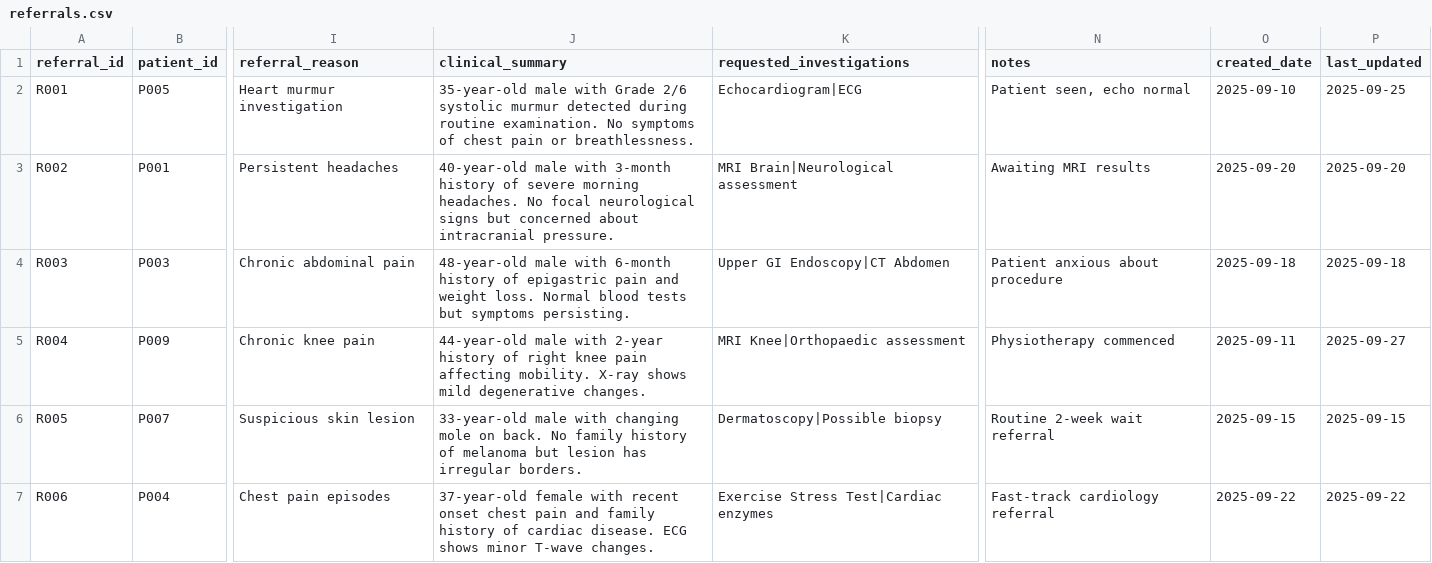
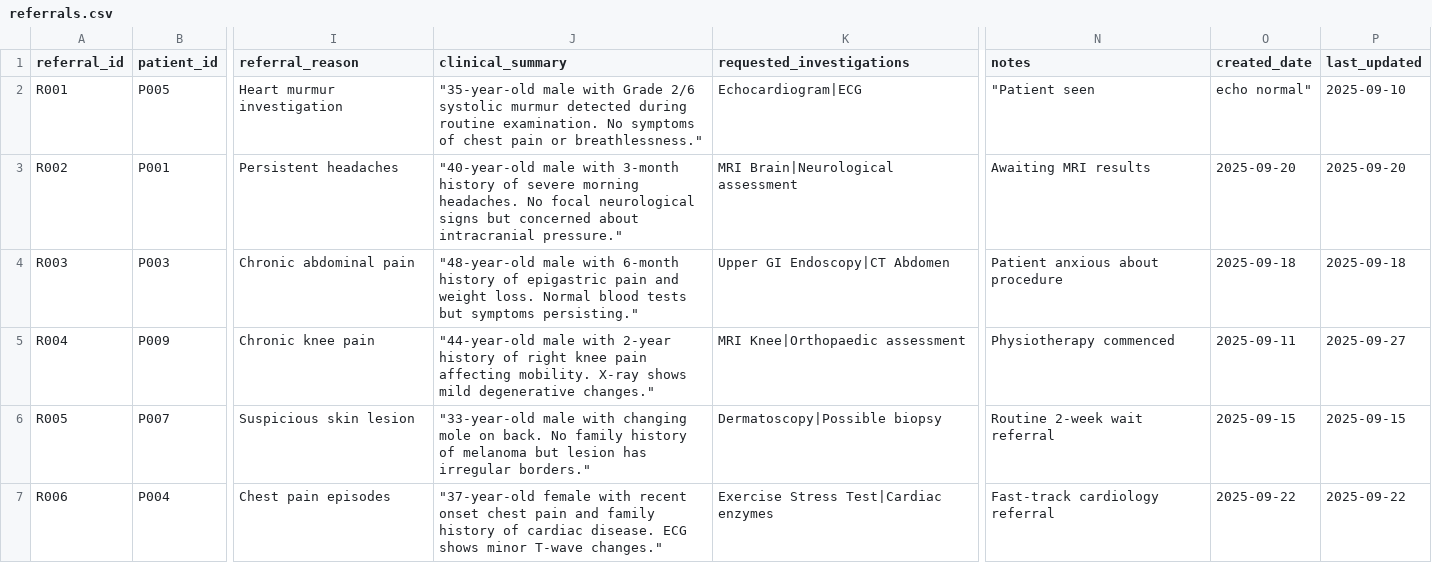
Before and after one commit to MalinJayawickrama/healthcare-management-system, a CSV file: data/referrals.csv, drawn as a sheet; only a part is shown, gaps mark what is left out; the diff covers the shown part only; the diff names each change by its address in the sheet, - before the commit and + after, or states it on an @@ line.

```diff
--- a/data/referrals.csv
+++ b/data/referrals.csv
-J2 (clinical_summary): 35-year-old male with Grade 2/6 systolic murmur detected during routine examination. No symptoms of chest pain or breathlessness.
+J2 (clinical_summary): "35-year-old male with Grade 2/6 systolic murmur detected during routine examination. No symptoms of chest pain or breathlessness."
-N2 (notes): Patient seen, echo normal
+N2 (notes): "Patient seen
-O2 (created_date): 2025-09-10
+O2 (created_date): echo normal"
-P2 (last_updated): 2025-09-25
+P2 (last_updated): 2025-09-10
-J3 (clinical_summary): 40-year-old male with 3-month history of severe morning headaches. No focal neurological signs but concerned about intracranial pressure.
+J3 (clinical_summary): "40-year-old male with 3-month history of severe morning headaches. No focal neurological signs but concerned about intracranial pressure."
-J4 (clinical_summary): 48-year-old male with 6-month history of epigastric pain and weight loss. Normal blood tests but symptoms persisting.
+J4 (clinical_summary): "48-year-old male with 6-month history of epigastric pain and weight loss. Normal blood tests but symptoms persisting."
-J5 (clinical_summary): 44-year-old male with 2-year history of right knee pain affecting mobility. X-ray shows mild degenerative changes.
+J5 (clinical_summary): "44-year-old male with 2-year history of right knee pain affecting mobility. X-ray shows mild degenerative changes."
-J6 (clinical_summary): 33-year-old male with changing mole on back. No family history of melanoma but lesion has irregular borders.
+J6 (clinical_summary): "33-year-old male with changing mole on back. No family history of melanoma but lesion has irregular borders."
-J7 (clinical_summary): 37-year-old female with recent onset chest pain and family history of cardiac disease. ECG shows minor T-wave changes.
+J7 (clinical_summary): "37-year-old female with recent onset chest pain and family history of cardiac disease. ECG shows minor T-wave changes."
```
Also changed, not shown: 19 edited cells elsewhere in this file, data/patients.csv, data/prescriptions.csv, 5 other files.
